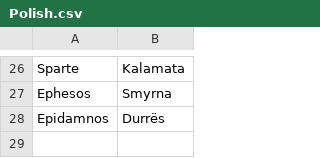
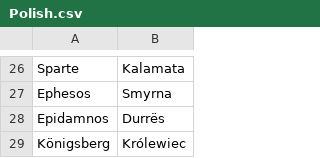
Before and after one commit to crossCiv4/DoC-Cross-Overhaul, a CSV file: Assets/Maps/Translations/Polish.csv, drawn as a sheet; only a part is shown, gaps mark what is left out; the diff names each change by its address in the sheet, - before the commit and + after, or states it on an @@ line.

```diff
--- a/Assets/Maps/Translations/Polish.csv
+++ b/Assets/Maps/Translations/Polish.csv
+row 29: Königsberg | Królewiec
```
Also changed, not shown: Assets/Maps/Cities.csv, Assets/Maps/Settler/Germany.csv, 46 other files.
